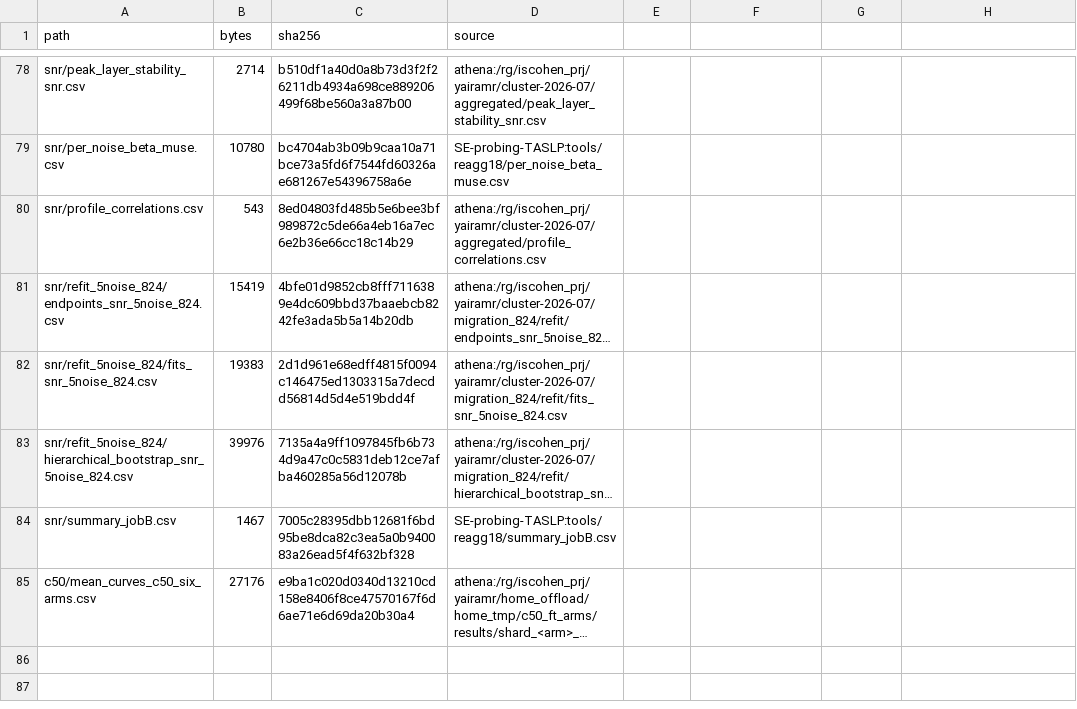
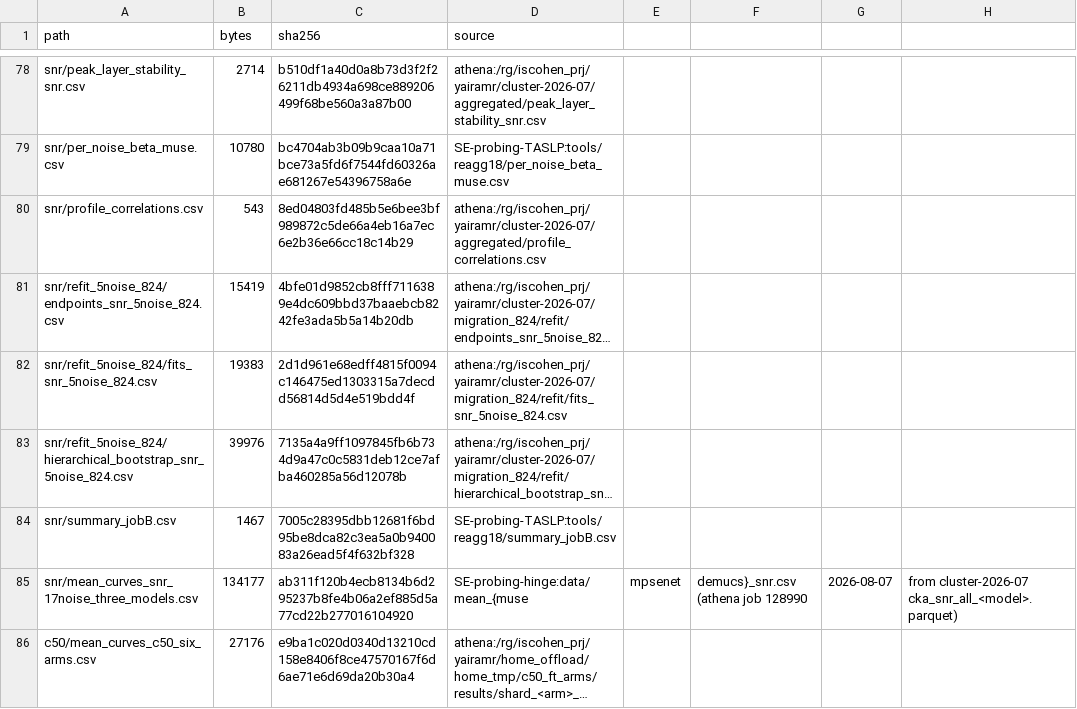
Before and after one commit to YairAmar/SE-Probe, a CSV file: results_tables/MANIFEST.csv, drawn as a sheet; only a part is shown, gaps mark what is left out; long unchanged cells end in …; the diff names each change by its address in the sheet, - before the commit and + after, or states it on an @@ line.

```diff
--- a/results_tables/MANIFEST.csv
+++ b/results_tables/MANIFEST.csv
+row 85: snr/mean_curves_snr_17noise_three_models.csv | 134177 | ab311f120b4ecb8134b6d295237b8fe4b06a2ef885d5a77cd22b277016104920 | SE-probing-hinge:data/mean_{muse | mpsenet | demucs}_snr.csv (athena job 128990 | 2026-08-07 | from cluster-2026-07 cka_snr_all_<model>.parquet)
```
Also changed, not shown: 6 other files.
